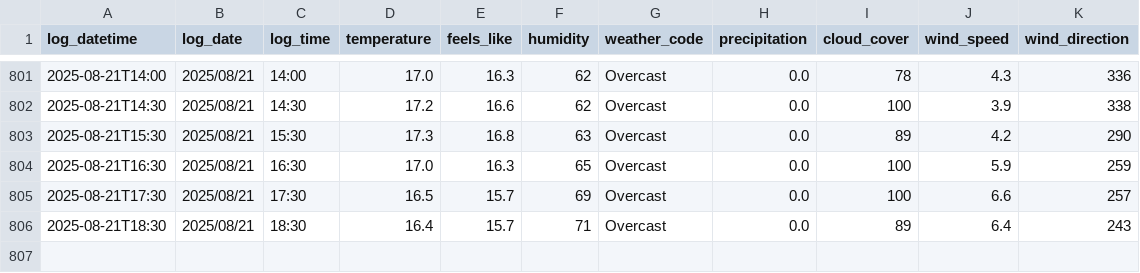
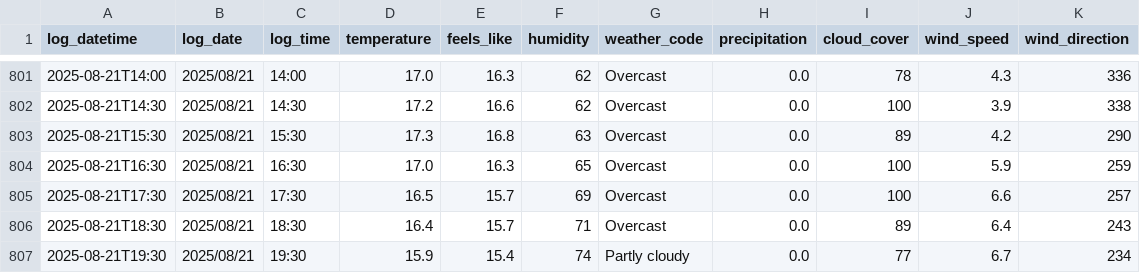
Before and after one commit to SurestPoem/WeatherLogger, a CSV file: Weather_Logger/weather_log.csv, drawn as a sheet; only a part is shown, gaps mark what is left out; the diff names each change by its address in the sheet, - before the commit and + after, or states it on an @@ line.

```diff
--- a/Weather_Logger/weather_log.csv
+++ b/Weather_Logger/weather_log.csv
+row 807: 2025-08-21T19:30 | 2025/08/21 | 19:30 | 15.9 | 15.4 | 74 | Partly cloudy | 0.0 | 77 | 6.7 | 234
```
